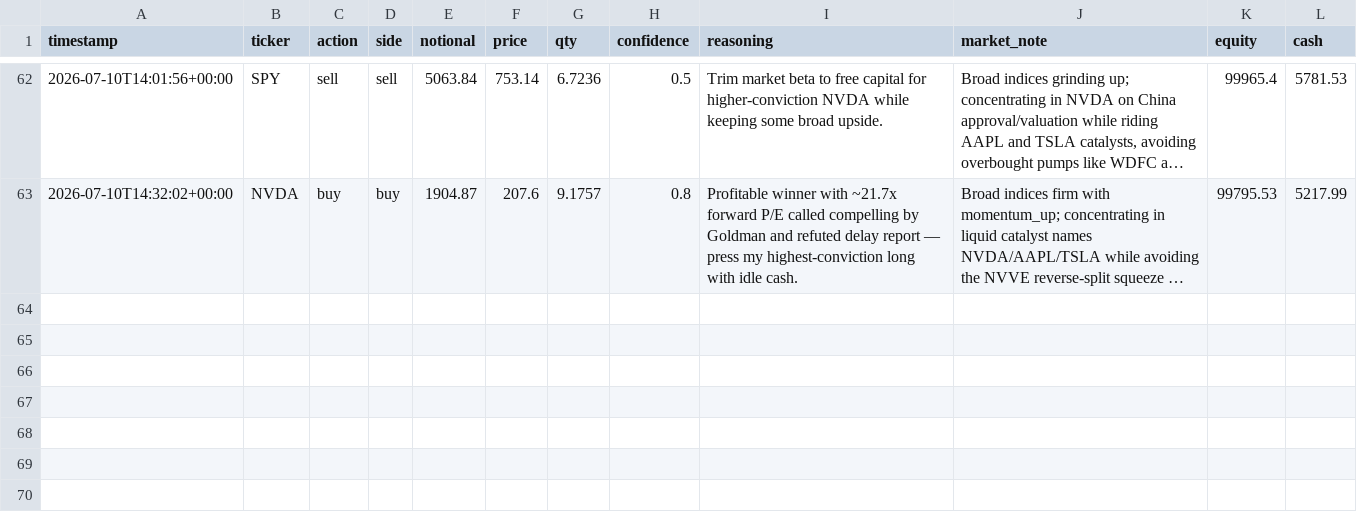
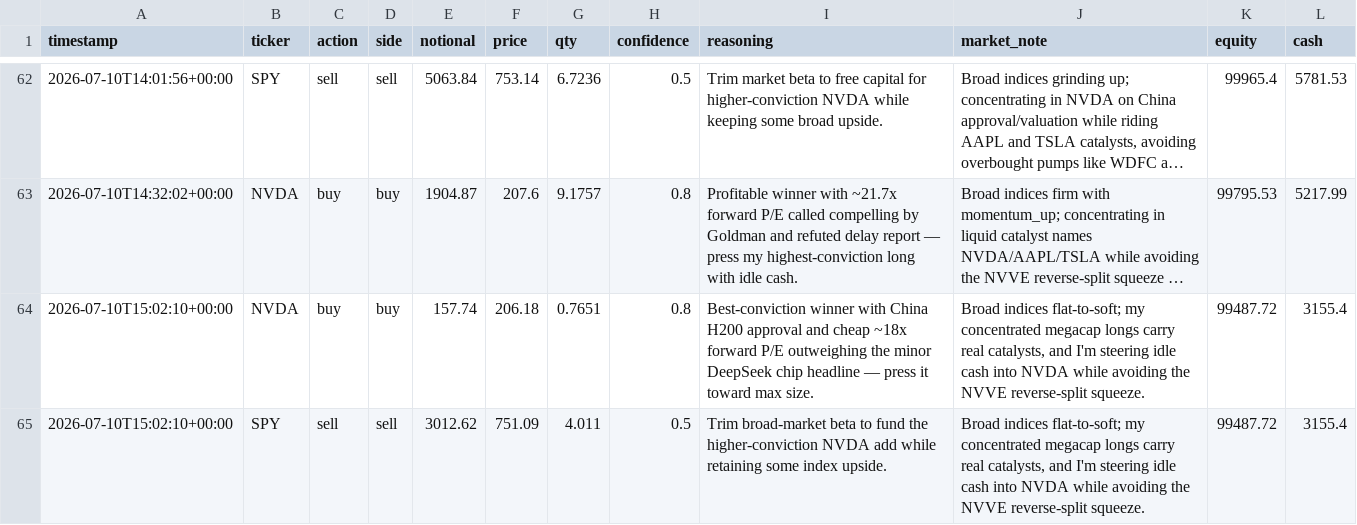
Before and after one commit to MaxNoddings/Alfred-Lite, a CSV file: trades.csv, drawn as a sheet; only a part is shown, gaps mark what is left out; long unchanged cells end in …; the diff names each change by its address in the sheet, - before the commit and + after, or states it on an @@ line.

```diff
--- a/trades.csv
+++ b/trades.csv
+row 64: 2026-07-10T15:02:10+00:00 | NVDA | buy | buy | 157.74 | 206.18 | 0.7651 | 0.8 | Best-conviction winner with China H200 approval and cheap ~18x forward P/E outweighing the minor DeepSeek chip headline — press it toward max size. | Broad indices flat-to-soft; my concentrated megacap longs carry real catalysts, and I'm steering idle cash into NVDA while avoiding the NVVE reverse-split squeeze. | 99487.72 | 3155.4
+row 65: 2026-07-10T15:02:10+00:00 | SPY | sell | sell | 3012.62 | 751.09 | 4.011 | 0.5 | Trim broad-market beta to fund the higher-conviction NVDA add while retaining some index upside. | Broad indices flat-to-soft; my concentrated megacap longs carry real catalysts, and I'm steering idle cash into NVDA while avoiding the NVVE reverse-split squeeze. | 99487.72 | 3155.4
```
